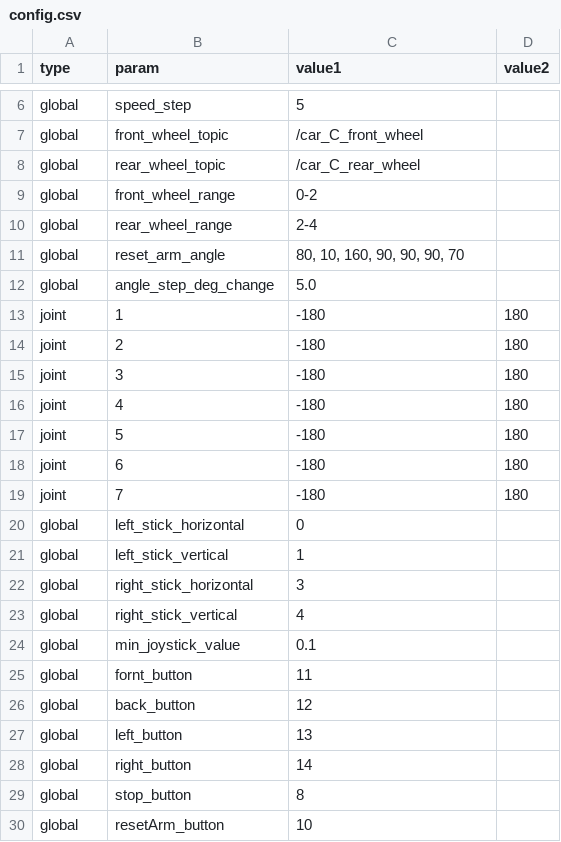
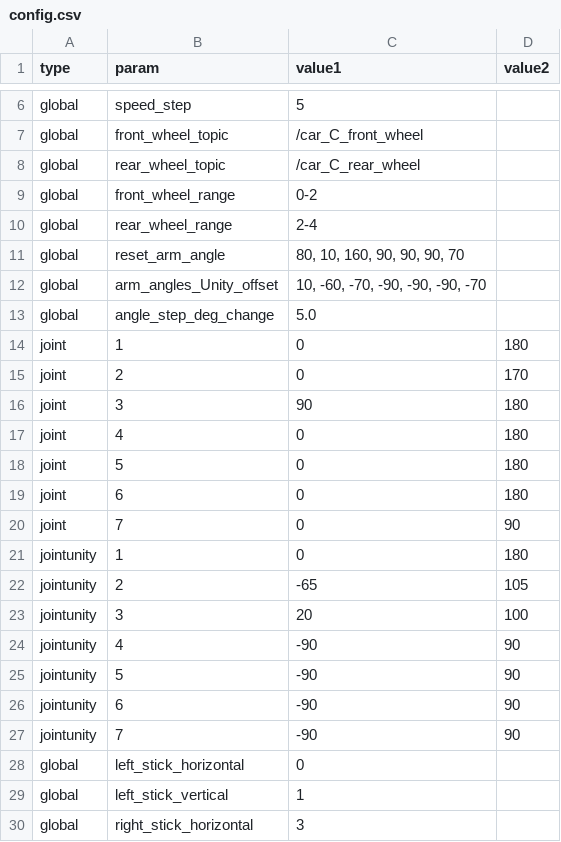
Before and after one commit to AokiTW513/pros_ps5_general, a CSV file: config.csv, drawn as a sheet; only a part is shown, gaps mark what is left out; the shorter side is filled out with more unchanged rows.

```diff
--- a/config.csv
+++ b/config.csv
@@ -11,10 +11,18 @@ global,rear_wheel_range,2-4,
 global,reset_arm_angle,"80, 10, 160, 90, 90, 90, 70",
+global,arm_angles_Unity_offset,"10, -60, -70, -90, -90, -90, -70",
 global,angle_step_deg_change,5.0,
-joint,1,-180,180
-joint,2,-180,180
-joint,3,-180,180
-joint,4,-180,180
-joint,5,-180,180
-joint,6,-180,180
-joint,7,-180,180
+joint,1,0,180
+joint,2,0,170
+joint,3,90,180
+joint,4,0,180
+joint,5,0,180
+joint,6,0,180
+joint,7,0,90
+jointunity,1,0,180
+jointunity,2,-65,105
+jointunity,3,20,100
+jointunity,4,-90,90
+jointunity,5,-90,90
+jointunity,6,-90,90
+jointunity,7,-90,90
 global,left_stick_horizontal,0,
```
Also changed, not shown: 1 other file.
